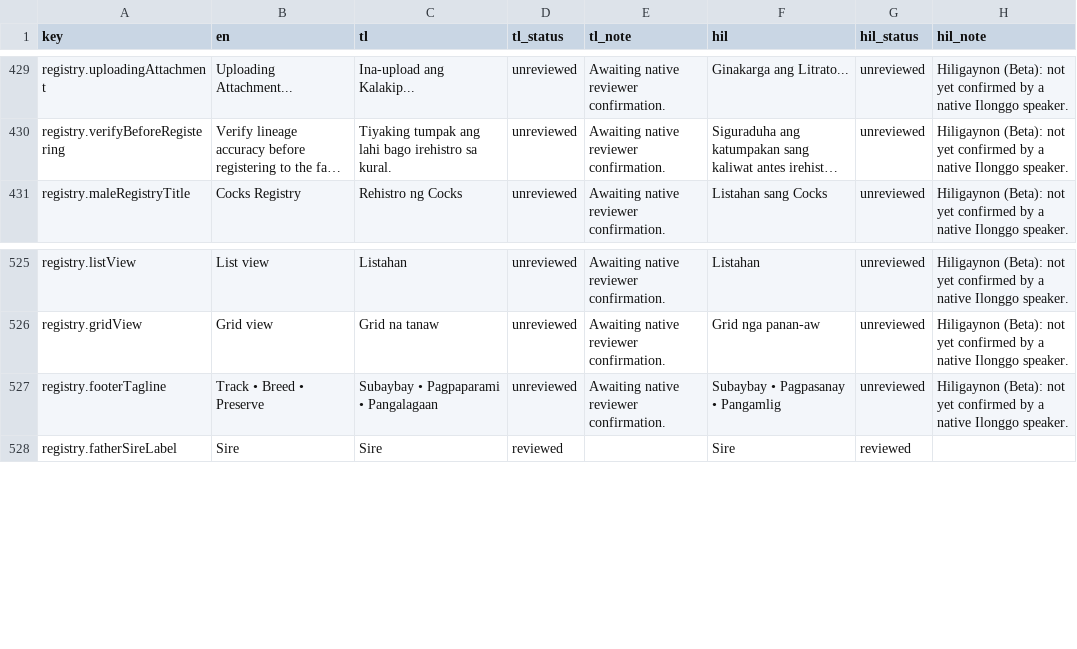
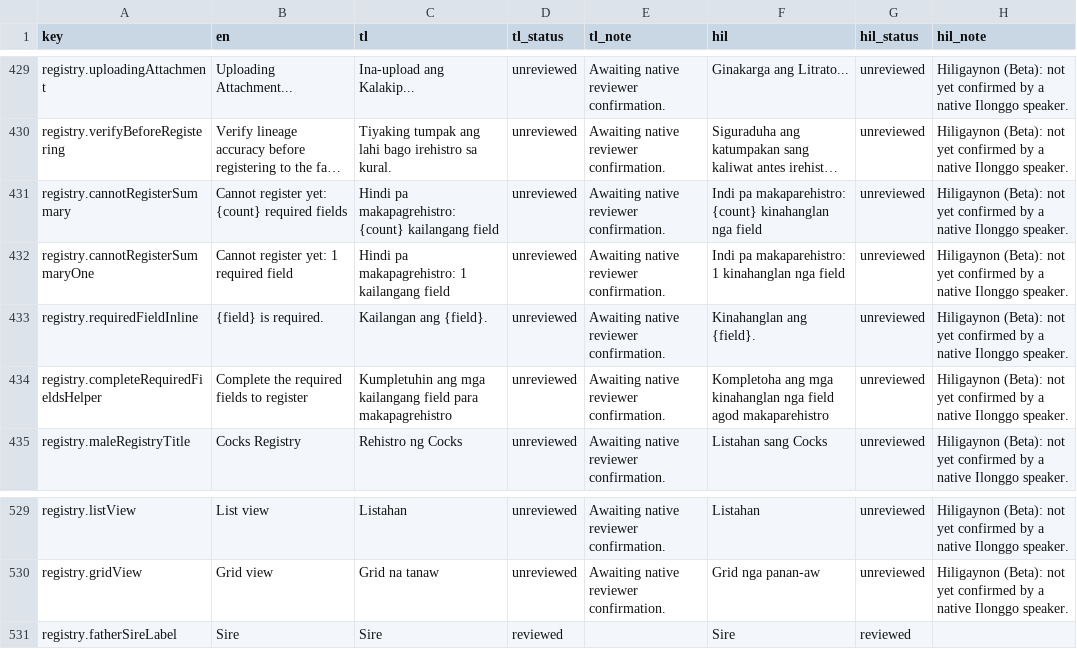
Before and after one commit to GalloTrack-Project/GalloTrack-Web, a CSV file: gallotrack-next/docs/i18n-review/translations.csv, drawn as a sheet; only a part is shown, gaps mark what is left out; long unchanged cells end in …; removed rows and columns are numbered as before the commit, all else as after; the diff names each change by its address in the sheet, - before the commit and + after, or states it on an @@ line.

Commit message:
fix: unify footer band and stabilize form action bars

```diff
--- a/gallotrack-next/docs/i18n-review/translations.csv
+++ b/gallotrack-next/docs/i18n-review/translations.csv
+row 431: registry.cannotRegisterSummary | Cannot register yet: {count} required fields | Hindi pa makapagrehistro: {count} kailangang field | unreviewed | Awaiting native reviewer confirmation. | Indi pa makaparehistro: {count} kinahanglan nga field | unreviewed | Hiligaynon (Beta): not yet confirmed by a native Ilonggo speaker.
+row 432: registry.cannotRegisterSummaryOne | Cannot register yet: 1 required field | Hindi pa makapagrehistro: 1 kailangang field | unreviewed | Awaiting native reviewer confirmation. | Indi pa makaparehistro: 1 kinahanglan nga field | unreviewed | Hiligaynon (Beta): not yet confirmed by a native Ilonggo speaker.
+row 433: registry.requiredFieldInline | {field} is required. | Kailangan ang {field}. | unreviewed | Awaiting native reviewer confirmation. | Kinahanglan ang {field}. | unreviewed | Hiligaynon (Beta): not yet confirmed by a native Ilonggo speaker.
+row 434: registry.completeRequiredFieldsHelper | Complete the required fields to register | Kumpletuhin ang mga kailangang field para makapagrehistro | unreviewed | Awaiting native reviewer confirmation. | Kompletoha ang mga kinahanglan nga field agod makaparehistro | unreviewed | Hiligaynon (Beta): not yet confirmed by a native Ilonggo speaker.
-row 527: registry.footerTagline | Track • Breed • Preserve | Subaybay • Pagpaparami • Pangalagaan | unreviewed | Awaiting native reviewer confirmation. | Subaybay • Pagpasanay • Pangamlig | unreviewed | Hiligaynon (Beta): not yet confirmed by a native Ilonggo speaker.
```
Also changed, not shown: 26 other files.
